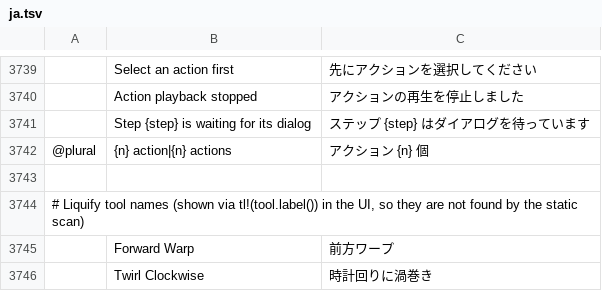
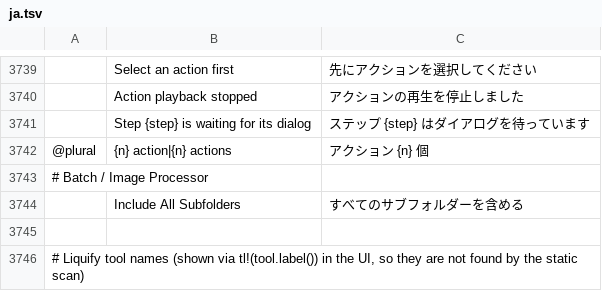
Before and after one commit to salim-studio/photosweet, a TSV file: crates/ui-egui/src/i18n/ja.tsv, drawn as a sheet; only a part is shown, gaps mark what is left out; the shorter side is filled out with more unchanged rows; the diff names each change by its address in the sheet, - before the commit and + after, or states it on an @@ line.

```diff
--- a/crates/ui-egui/src/i18n/ja.tsv
+++ b/crates/ui-egui/src/i18n/ja.tsv
+row 3743: # Batch / Image Processor
+row 3744:  | Include All Subfolders | すべてのサブフォルダーを含める
```
Also changed, not shown: crates/ui-egui/src/i18n/el.tsv, crates/ui-egui/src/i18n/pl.tsv, 25 other files.
